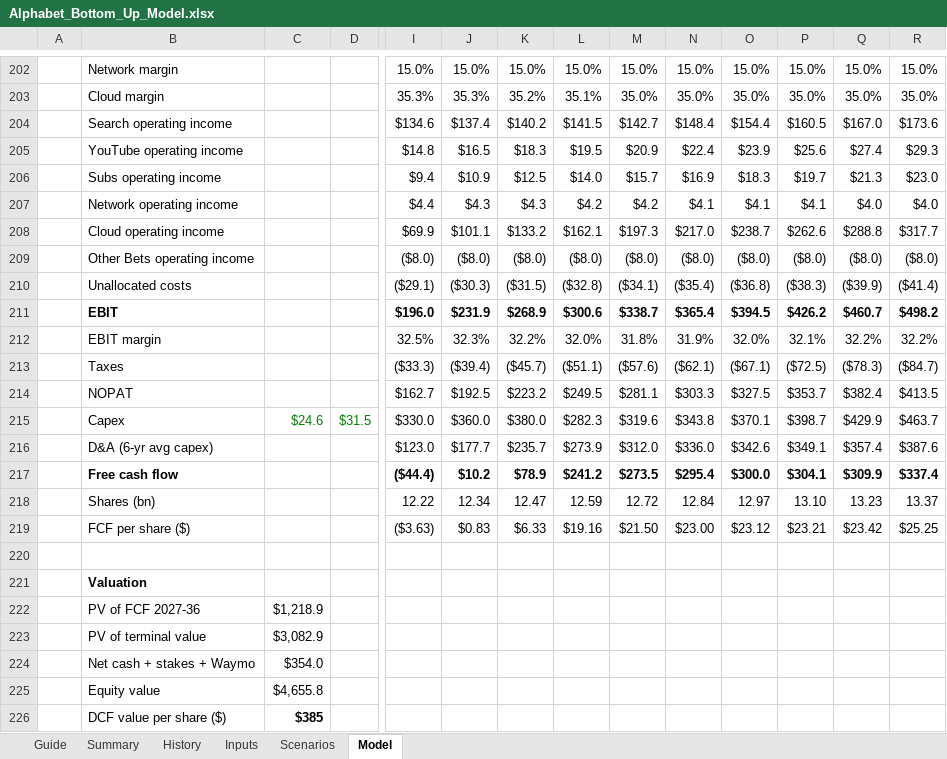
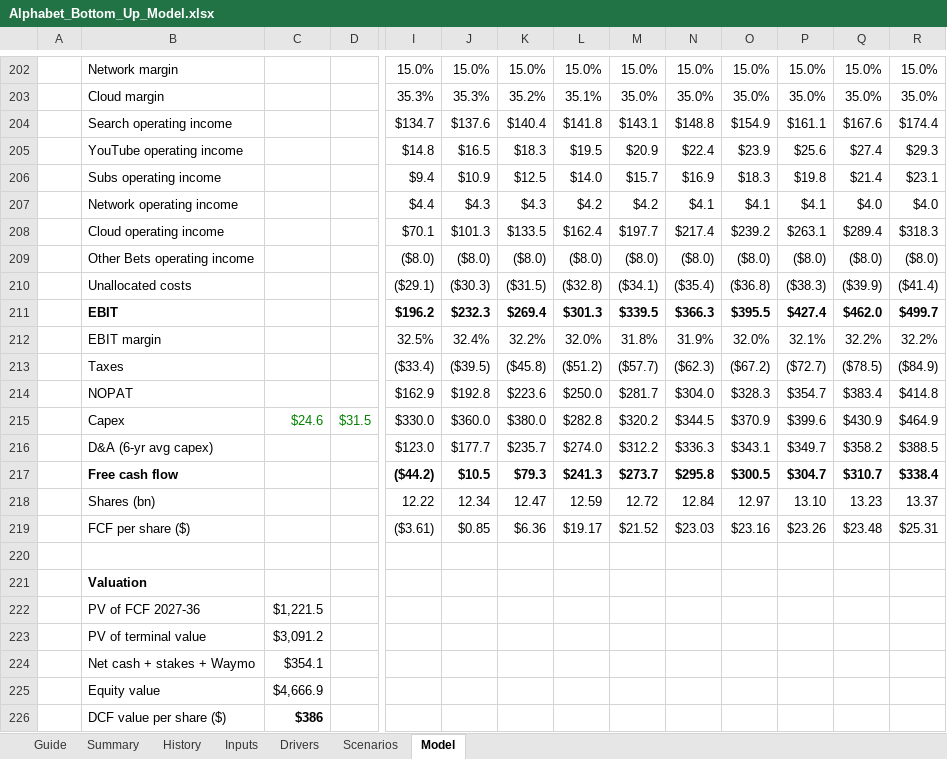
Before and after one commit to 017mda-ux/Main, an Excel workbook: models/Alphabet_Bottom_Up_Model.xlsx, sheet Model, drawn as a sheet; only a part is shown, gaps mark what is left out; values as stored, in another font and other column widths than the file's, no borders; removed rows and columns are numbered as before the commit, all else as after; rows hold the shown columns only; the diff covers the shown part only; the diff names each change by its address in the sheet, - before the commit and + after, or states it on an @@ line.

```diff
--- a/models/Alphabet_Bottom_Up_Model.xlsx (sheet Model)
+++ b/models/Alphabet_Bottom_Up_Model.xlsx (sheet Model)
+sheet tab: Drivers
-row 204:  | Search operating income |  |  | $134.6 | $137.4 | $140.2 | $141.5 | $142.7 | $148.4 | $154.4 | $160.5 | $167.0 | $173.6
+row 204:  | Search operating income |  |  | $134.7 | $137.6 | $140.4 | $141.8 | $143.1 | $148.8 | $154.9 | $161.1 | $167.6 | $174.4
-P206: $19.7
+P206: $19.8
-Q206: $21.3
+Q206: $21.4
-R206: $23.0
+R206: $23.1
-row 208:  | Cloud operating income |  |  | $69.9 | $101.1 | $133.2 | $162.1 | $197.3 | $217.0 | $238.7 | $262.6 | $288.8 | $317.7
+row 208:  | Cloud operating income |  |  | $70.1 | $101.3 | $133.5 | $162.4 | $197.7 | $217.4 | $239.2 | $263.1 | $289.4 | $318.3
-row 211:  | EBIT |  |  | $196.0 | $231.9 | $268.9 | $300.6 | $338.7 | $365.4 | $394.5 | $426.2 | $460.7 | $498.2
+row 211:  | EBIT |  |  | $196.2 | $232.3 | $269.4 | $301.3 | $339.5 | $366.3 | $395.5 | $427.4 | $462.0 | $499.7
-J212: 32.3%
+J212: 32.4%
-row 213:  | Taxes |  |  | ($33.3) | ($39.4) | ($45.7) | ($51.1) | ($57.6) | ($62.1) | ($67.1) | ($72.5) | ($78.3) | ($84.7)
-row 214:  | NOPAT |  |  | $162.7 | $192.5 | $223.2 | $249.5 | $281.1 | $303.3 | $327.5 | $353.7 | $382.4 | $413.5
+row 213:  | Taxes |  |  | ($33.4) | ($39.5) | ($45.8) | ($51.2) | ($57.7) | ($62.3) | ($67.2) | ($72.7) | ($78.5) | ($84.9)
+row 214:  | NOPAT |  |  | $162.9 | $192.8 | $223.6 | $250.0 | $281.7 | $304.0 | $328.3 | $354.7 | $383.4 | $414.8
-L215: $282.3
+L215: $282.8
-M215: $319.6
+M215: $320.2
-N215: $343.8
+N215: $344.5
-O215: $370.1
+O215: $370.9
-P215: $398.7
+P215: $399.6
-Q215: $429.9
+Q215: $430.9
-R215: $463.7
+R215: $464.9
-row 216:  | D&A (6-yr avg capex) |  |  | $123.0 | $177.7 | $235.7 | $273.9 | $312.0 | $336.0 | $342.6 | $349.1 | $357.4 | $387.6
-row 217:  | Free cash flow |  |  | ($44.4) | $10.2 | $78.9 | $241.2 | $273.5 | $295.4 | $300.0 | $304.1 | $309.9 | $337.4
+row 216:  | D&A (6-yr avg capex) |  |  | $123.0 | $177.7 | $235.7 | $274.0 | $312.2 | $336.3 | $343.1 | $349.7 | $358.2 | $388.5
+row 217:  | Free cash flow |  |  | ($44.2) | $10.5 | $79.3 | $241.3 | $273.7 | $295.8 | $300.5 | $304.7 | $310.7 | $338.4
-row 219:  | FCF per share ($) |  |  | ($3.63) | $0.83 | $6.33 | $19.16 | $21.50 | $23.00 | $23.12 | $23.21 | $23.42 | $25.25
+row 219:  | FCF per share ($) |  |  | ($3.61) | $0.85 | $6.36 | $19.17 | $21.52 | $23.03 | $23.16 | $23.26 | $23.48 | $25.31
-C222: $1,218.9
+C222: $1,221.5
-C223: $3,082.9
+C223: $3,091.2
-C224: $354.0
+C224: $354.1
-C225: $4,655.8
+C225: $4,666.9
-C226: $385
+C226: $386
```
Also changed, not shown: 5 added rows, 5 removed rows and 9 edited cells elsewhere in this sheet, sheet Scenarios, sheet Summary, formulas that keep their value, 2 other files.
